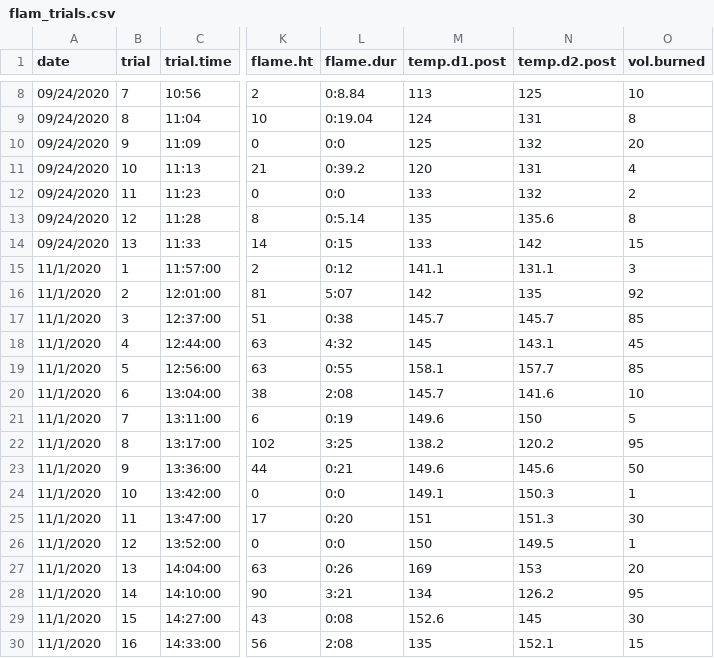
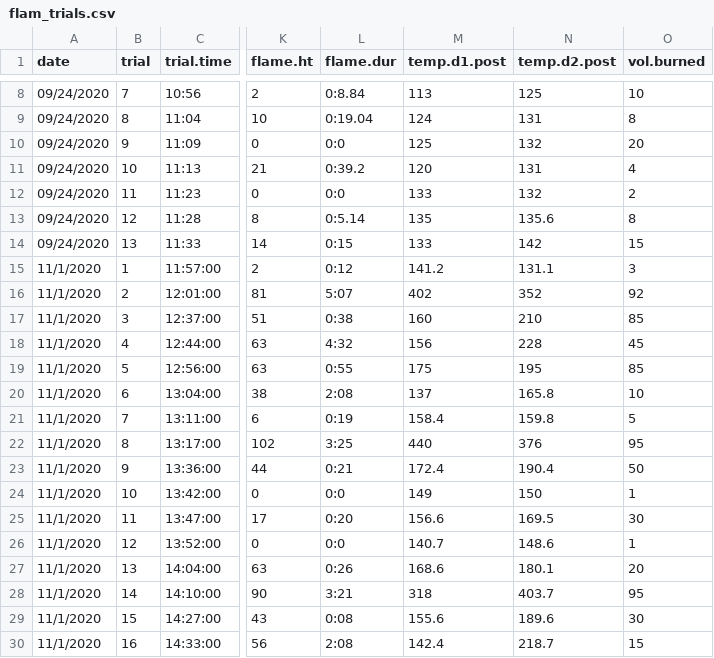
Before and after one commit to schwilklab/shrubflam, a CSV file: data/flam_trials.csv, drawn as a sheet; only a part is shown, gaps mark what is left out; the diff covers the shown part only; the diff names each change by its address in the sheet, - before the commit and + after, or states it on an @@ line.

Commit message:
Fix data pasting error!
Oops, disk temperatures <post? had all the <pre> temperatures in them -- I
pasted incorrectly from Usman's original data file where this is
correct.

```diff
--- a/data/flam_trials.csv
+++ b/data/flam_trials.csv
-M15 (temp.d1.post): 141.1
+M15 (temp.d1.post): 141.2
-M16 (temp.d1.post): 142
+M16 (temp.d1.post): 402
-N16 (temp.d2.post): 135
+N16 (temp.d2.post): 352
-M17 (temp.d1.post): 145.7
+M17 (temp.d1.post): 160
-N17 (temp.d2.post): 145.7
+N17 (temp.d2.post): 210
-M18 (temp.d1.post): 145
+M18 (temp.d1.post): 156
-N18 (temp.d2.post): 143.1
+N18 (temp.d2.post): 228
-M19 (temp.d1.post): 158.1
+M19 (temp.d1.post): 175
-N19 (temp.d2.post): 157.7
+N19 (temp.d2.post): 195
-M20 (temp.d1.post): 145.7
+M20 (temp.d1.post): 137
-N20 (temp.d2.post): 141.6
+N20 (temp.d2.post): 165.8
-M21 (temp.d1.post): 149.6
+M21 (temp.d1.post): 158.4
-N21 (temp.d2.post): 150
+N21 (temp.d2.post): 159.8
-M22 (temp.d1.post): 138.2
+M22 (temp.d1.post): 440
-N22 (temp.d2.post): 120.2
+N22 (temp.d2.post): 376
-M23 (temp.d1.post): 149.6
+M23 (temp.d1.post): 172.4
-N23 (temp.d2.post): 145.6
+N23 (temp.d2.post): 190.4
-M24 (temp.d1.post): 149.1
+M24 (temp.d1.post): 149
-N24 (temp.d2.post): 150.3
+N24 (temp.d2.post): 150
-M25 (temp.d1.post): 151
+M25 (temp.d1.post): 156.6
-N25 (temp.d2.post): 151.3
+N25 (temp.d2.post): 169.5
-M26 (temp.d1.post): 150
+M26 (temp.d1.post): 140.7
-N26 (temp.d2.post): 149.5
+N26 (temp.d2.post): 148.6
-M27 (temp.d1.post): 169
+M27 (temp.d1.post): 168.6
-N27 (temp.d2.post): 153
+N27 (temp.d2.post): 180.1
-M28 (temp.d1.post): 134
+M28 (temp.d1.post): 318
-N28 (temp.d2.post): 126.2
+N28 (temp.d2.post): 403.7
-M29 (temp.d1.post): 152.6
+M29 (temp.d1.post): 155.6
-N29 (temp.d2.post): 145
+N29 (temp.d2.post): 189.6
-M30 (temp.d1.post): 135
+M30 (temp.d1.post): 142.4
-N30 (temp.d2.post): 152.1
+N30 (temp.d2.post): 218.7
```
Also changed, not shown: 8 edited cells elsewhere in this file.
